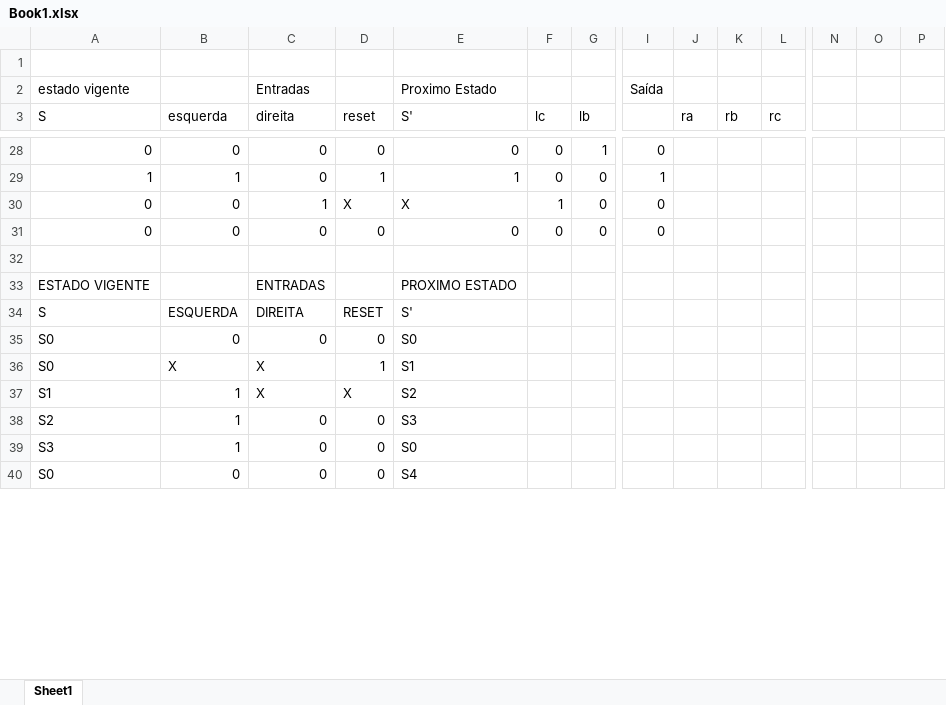
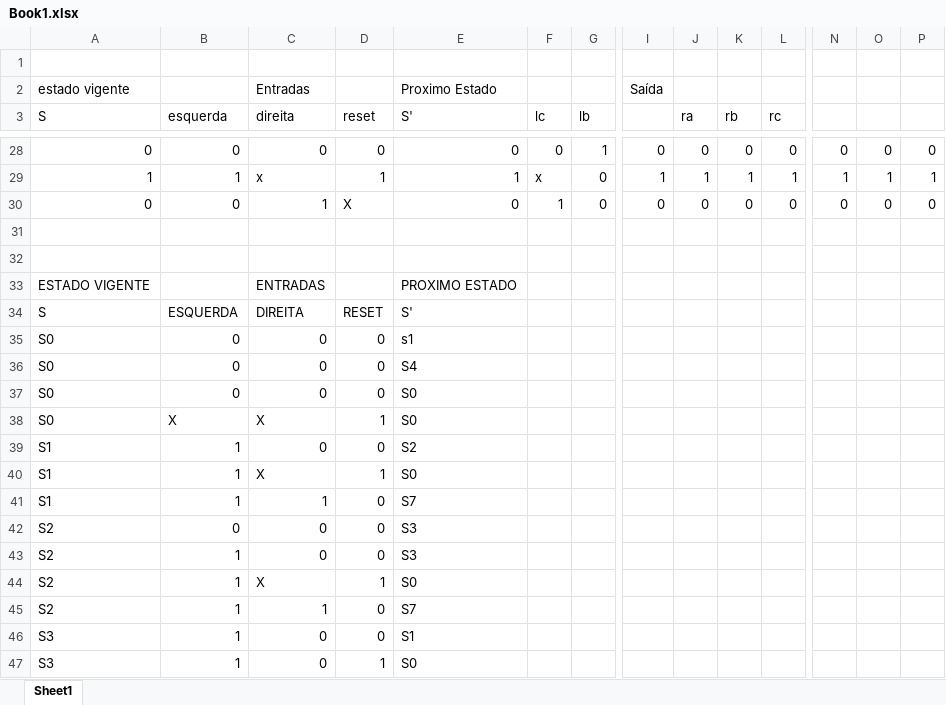
Before and after one commit to GATOROXO/trabalho-2-Logica-digital, an Excel workbook: Book1.xlsx, sheet Sheet1, drawn as a sheet; only a part is shown, gaps mark what is left out; values as stored, in another font and other column widths than the file's, no cell formats; addresses are those after the commit; rows hold the shown columns only; the diff covers the shown part only; the diff names each change by its address in the sheet, - before the commit and + after, or states it on an @@ line.

```diff
--- a/Book1.xlsx (sheet Sheet1)
+++ b/Book1.xlsx (sheet Sheet1)
-J28 (ra): (empty)
+J28 (ra): 0
-K28 (rb): (empty)
+K28 (rb): 0
-L28 (rc): (empty)
+L28 (rc): 0
-N28: (empty)
+N28: 0
-O28: (empty)
+O28: 0
-P28: (empty)
+P28: 0
-C29 (direita): 0
+C29 (direita): x
-F29 (lc): 0
+F29 (lc): x
-J29 (ra): (empty)
+J29 (ra): 1
-K29 (rb): (empty)
+K29 (rb): 1
-L29 (rc): (empty)
+L29 (rc): 1
-N29: (empty)
+N29: 1
-O29: (empty)
+O29: 1
-P29: (empty)
+P29: 1
-E30 (S'): X
+E30 (S'): 0
-J30 (ra): (empty)
+J30 (ra): 0
-K30 (rb): (empty)
+K30 (rb): 0
-L30 (rc): (empty)
+L30 (rc): 0
-N30: (empty)
+N30: 0
-O30: (empty)
+O30: 0
-P30: (empty)
+P30: 0
-row 31: 0 | 0 | 0 | 0 | 0 | 0 | 0 | 0
+row 31: (empty)
+row 35: S0 | 0 | 0 | 0 | s1
@@ row 40 moved to row 36: S0 @@
-E38 (S'): S1
+E38 (S'): S0
+row 39: S1 | 1 | 0 | 0 | S2
-D40 (reset): X
+D40 (reset): 1
-E40 (S'): S2
+E40 (S'): S0
+row 41: S1 | 1 | 1 | 0 | S7
+row 42: S2 | 0 | 0 | 0 | S3
+row 44: S2 | 1 | X | 1 | S0
+row 45: S2 | 1 | 1 | 0 | S7
-E46 (S'): S0
+E46 (S'): S1
+row 47: S3 | 1 | 0 | 1 | S0
```
Also changed, not shown: 9 added rows, 1 removed row and 74 edited cells elsewhere in this sheet, cell formats.
